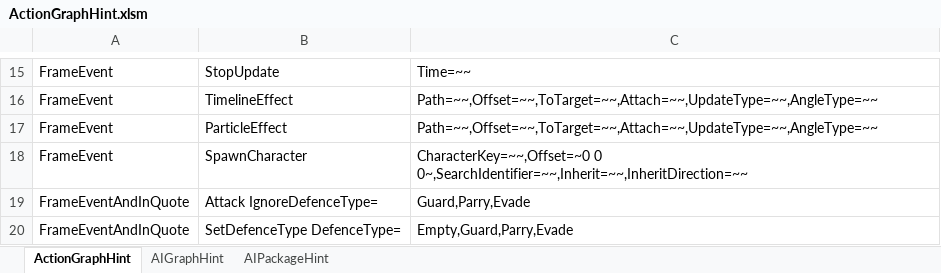
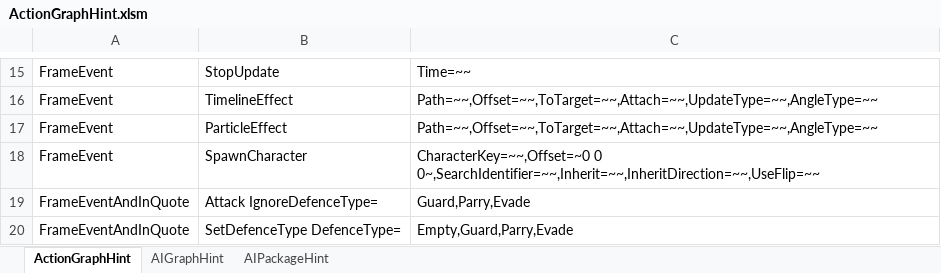
Before and after one commit to NEtuee/ProjectMS, an Excel workbook: Tools/ActionGraphHint.xlsm, sheet ActionGraphHint, drawn as a sheet; only a part is shown, gaps mark what is left out; values as stored, in another font and other column widths than the file's, no borders; charts and pictures not drawn; the diff names each change by its address in the sheet, - before the commit and + after, or states it on an @@ line.

Commit message:
spawn character use flip

```diff
--- a/Tools/ActionGraphHint.xlsm (sheet ActionGraphHint)
+++ b/Tools/ActionGraphHint.xlsm (sheet ActionGraphHint)
-C18: CharacterKey=~~,Offset=~0 0 0~,SearchIdentifier=~~,Inherit=~~,InheritDirection=~~
+C18: CharacterKey=~~,Offset=~0 0 0~,SearchIdentifier=~~,Inherit=~~,InheritDirection=~~,UseFlip=~~
```
Also changed, not shown: 2 other files.
